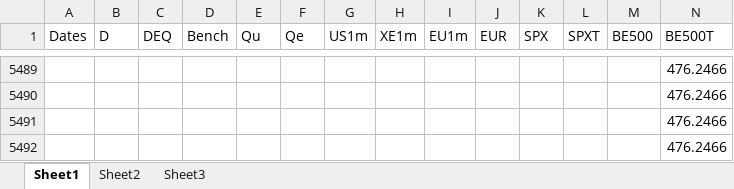
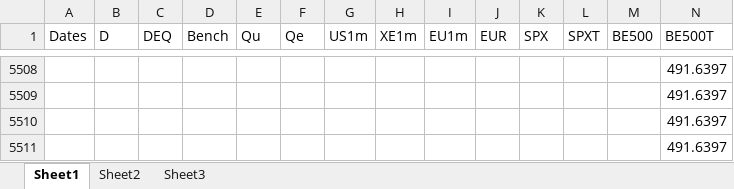
Before and after one commit to aagret/Q-allocationStudy, an Excel workbook: RawData/indexes.xlsx, sheet Sheet1, drawn as a sheet; only a part is shown, gaps mark what is left out; values as stored, in another font and other column widths than the file's, no borders; addresses are those after the commit; the diff covers the shown part only; the diff names each change by its address in the sheet, - before the commit and + after, or states it on an @@ line.

```diff
--- a/RawData/indexes.xlsx (sheet Sheet1)
+++ b/RawData/indexes.xlsx (sheet Sheet1)
-N5508:N5511 (BE500T): 476.2466
+N5508:N5511 (BE500T): 491.6397
```
Also changed, not shown: 19 added rows and 14 edited cells elsewhere in this sheet, 7 other files.
